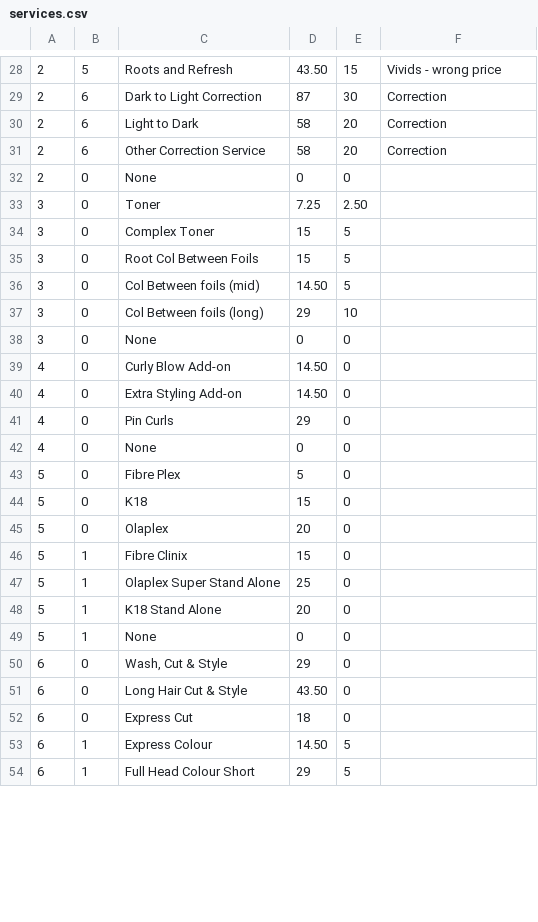
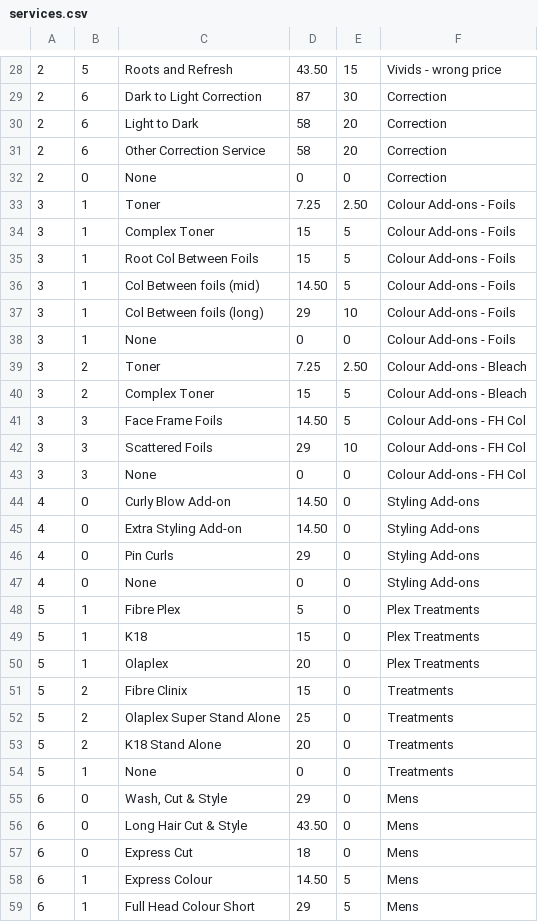
Before and after one commit to araquach/pk20, a CSV file: data/csv/services/services.csv, drawn as a sheet; only a part is shown, gaps mark what is left out; the diff covers the shown part only.

Commit message:
Added new price calc data

```diff
--- a/data/csv/services/services.csv
+++ b/data/csv/services/services.csv
@@ -31,24 +31,29 @@
 2,6,Other Correction Service,58,20,Correction
-2,0,None,0,0,
-3,0,Toner,7.25,2.50,
-3,0,Complex Toner,15,5,
-3,0,Root Col Between Foils,15,5,
-3,0,Col Between foils (mid),14.50,5,
-3,0,Col Between foils (long),29,10,
-3,0,None,0,0,
-4,0,Curly Blow Add-on,14.50,0,
-4,0,Extra Styling Add-on,14.50,0,
-4,0,Pin Curls,29,0,
-4,0,None,0,0,
-5,0,Fibre Plex,5,0,
-5,0,K18,15,0,
-5,0,Olaplex,20,0,
-5,1,Fibre Clinix,15,0,
-5,1,Olaplex Super Stand Alone,25,0,
-5,1,K18 Stand Alone,20,0,
-5,1,None,0,0,
-6,0,"Wash, Cut & Style",29,0,
-6,0,Long Hair Cut & Style,43.50,0,
-6,0,Express Cut,18,0,
-6,1,Express Colour,14.50,5,
-6,1,Full Head Colour Short,29,5,
+2,0,None,0,0,Correction
+3,1,Toner,7.25,2.50,Colour Add-ons - Foils
+3,1,Complex Toner,15,5,Colour Add-ons - Foils
+3,1,Root Col Between Foils,15,5,Colour Add-ons - Foils
+3,1,Col Between foils (mid),14.50,5,Colour Add-ons - Foils
+3,1,Col Between foils (long),29,10,Colour Add-ons - Foils
+3,1,None,0,0,Colour Add-ons - Foils
+3,2,Toner,7.25,2.50,Colour Add-ons - Bleach
+3,2,Complex Toner,15,5,Colour Add-ons - Bleach
+3,3,Face Frame Foils,14.50,5,Colour Add-ons - FH Col
+3,3,Scattered Foils,29,10,Colour Add-ons - FH Col
+3,3,None,0,0,Colour Add-ons - FH Col
+4,0,Curly Blow Add-on,14.50,0,Styling Add-ons
+4,0,Extra Styling Add-on,14.50,0,Styling Add-ons
+4,0,Pin Curls,29,0,Styling Add-ons
+4,0,None,0,0,Styling Add-ons
+5,1,Fibre Plex,5,0,Plex Treatments
+5,1,K18,15,0,Plex Treatments
+5,1,Olaplex,20,0,Plex Treatments
+5,2,Fibre Clinix,15,0,Treatments
+5,2,Olaplex Super Stand Alone,25,0,Treatments
+5,2,K18 Stand Alone,20,0,Treatments
+5,1,None,0,0,Treatments
+6,0,"Wash, Cut & Style",29,0,Mens
+6,0,Long Hair Cut & Style,43.50,0,Mens
+6,0,Express Cut,18,0,Mens
+6,1,Express Colour,14.50,5,Mens
+6,1,Full Head Colour Short,29,5,Mens
```
Also changed, not shown: 10 edited cells elsewhere in this file, 1 other file.
